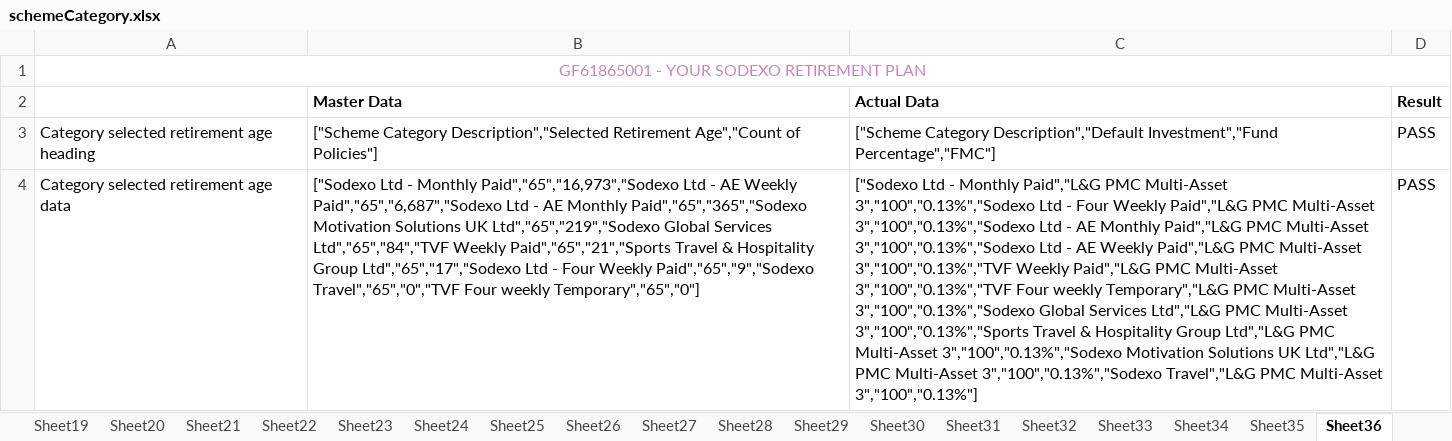
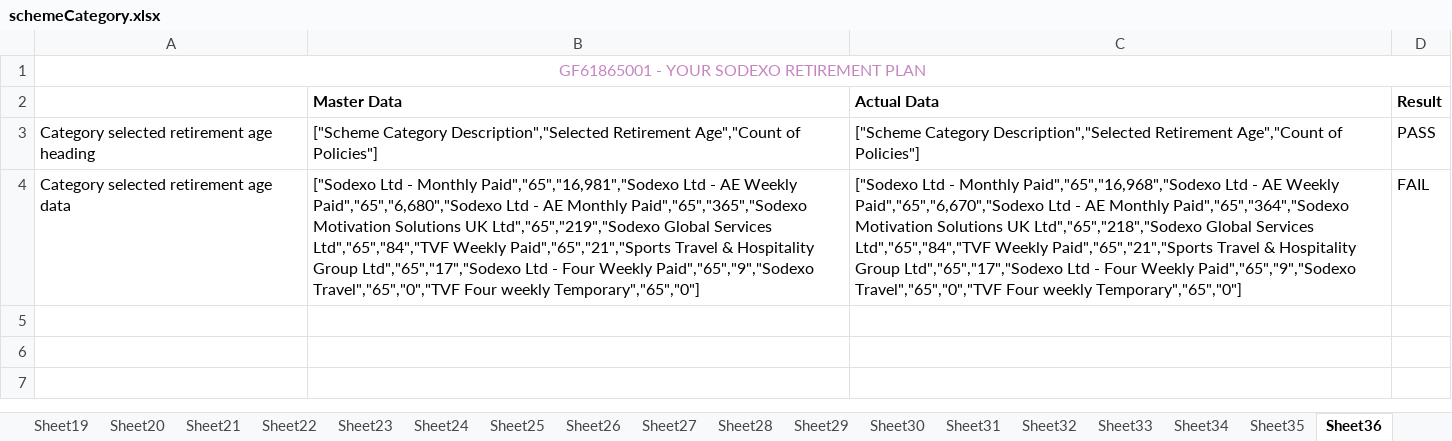
Before and after one commit to MA87604/ClientMI, an Excel workbook: data/schemeCategory.xlsx, sheet Sheet36, drawn as a sheet; values as stored, in another font and other column widths than the file's, no borders; conditional formats not drawn; the diff names each change by its address in the sheet, - before the commit and + after, or states it on an @@ line.

```diff
--- a/data/schemeCategory.xlsx (sheet Sheet36)
+++ b/data/schemeCategory.xlsx (sheet Sheet36)
-C3 (Actual Data): ["Scheme Category Description","Default Investment","Fund Percentage","FMC"]
+C3 (Actual Data): ["Scheme Category Description","Selected Retirement Age","Count of Policies"]
-B4 (Master Data): …- Monthly Paid","65","16,973","Sodexo Ltd - AE Weekly Paid","65","6,687","Sodexo Ltd -…
+B4 (Master Data): …- Monthly Paid","65","16,981","Sodexo Ltd - AE Weekly Paid","65","6,680","Sodexo Ltd -…
-C4 (Actual Data): …- Monthly Paid","L&G PMC Multi-Asset 3","100","0.13%","Sodexo Ltd - Four Weekly Paid","L&G PMC Multi-Asset 3","100","0.13%","Sodexo Ltd - AE Monthly Paid","L&G PMC Multi-Asset 3","100","0.13%","Sodexo Ltd - AE Weekly Paid","L&G PMC Multi-Asset 3","100","0.13%","TVF Weekly Paid","L&G PMC Multi-Asset 3","100","0.13%","TVF Four weekly Temporary","L&G PMC Multi-Asset 3","100","0.13%","Sodexo Global Services Ltd","L&G PMC Multi-Asset 3","100","0.13%","Sports Travel & Hospitality Group Ltd","L&G PMC Multi-Asset 3","100","0.13%","Sodexo Motivation Solutions UK Ltd","L&G PMC Multi-Asset 3","100","0.13%","Sodexo Travel","L&G PMC Multi-Asset 3","100","0.13%"]
+C4 (Actual Data): …- Monthly Paid","65","16,968","Sodexo Ltd - AE Weekly Paid","65","6,670","Sodexo Ltd - AE Monthly Paid","65","364","Sodexo Motivation Solutions UK Ltd","65","218","Sodexo Global Services Ltd","65","84","TVF Weekly Paid","65","21","Sports Travel & Hospitality Group Ltd","65","17","Sodexo Ltd - Four Weekly Paid","65","9","Sodexo Travel","65","0","TVF Four weekly Temporary","65","0"]
-D4 (Result): PASS
+D4 (Result): FAIL
```
Also changed, not shown: sheet Sheet8, data/assetUnderMgmt.xlsx, data/memberActivity.xlsx, 24 other files.
